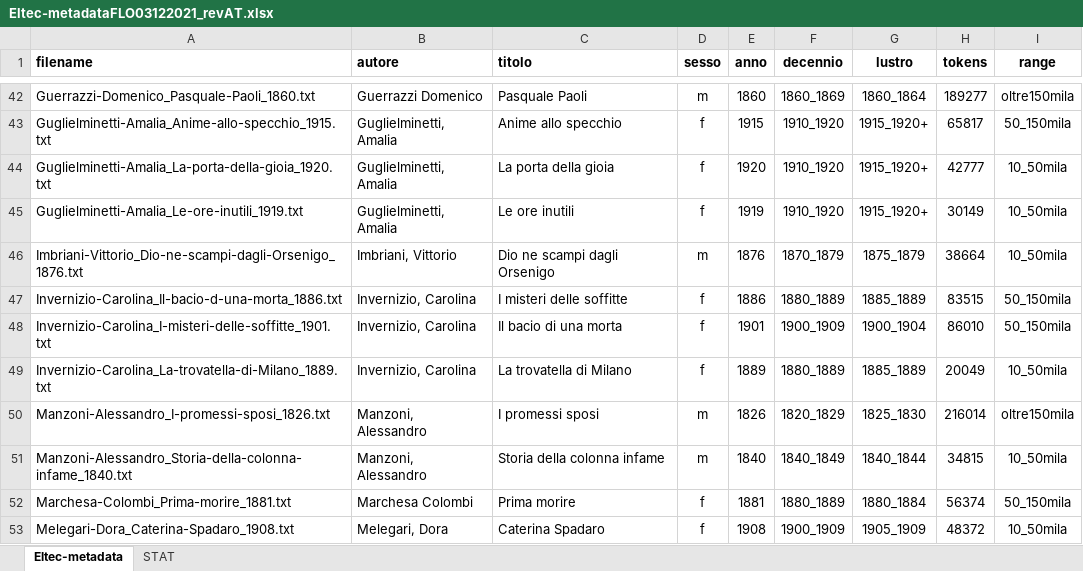
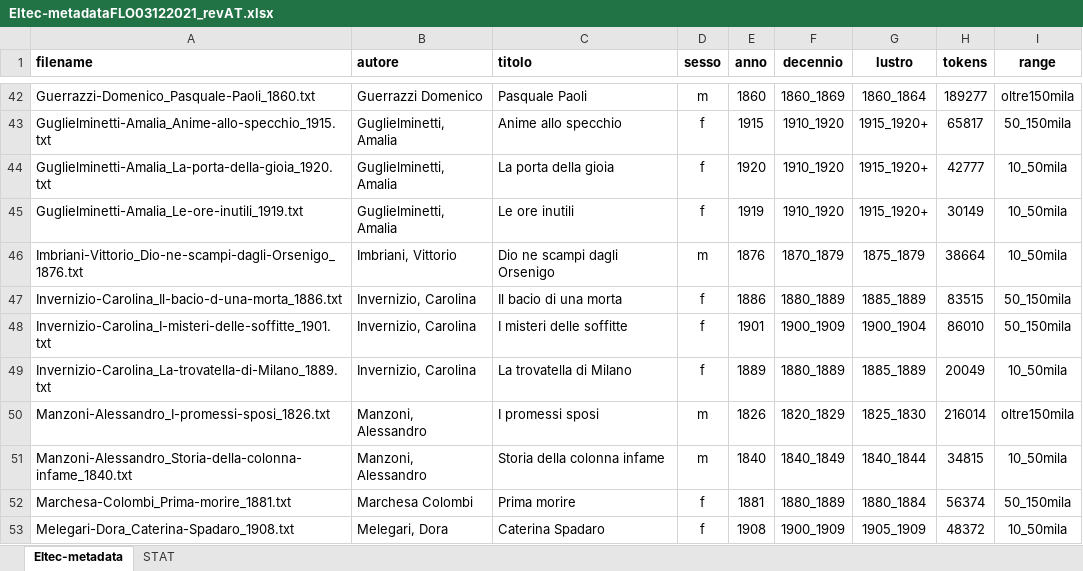
Before and after one commit to flometis/ExSTRA, an Excel workbook: Eltec100/Eltec-metadataFLO03122021_revAT.xlsx, sheet Eltec-metadata, drawn as a sheet; only a part is shown, gaps mark what is left out; values as stored, in another font and other column widths than the file's, no borders; the diff names each change by its address in the sheet, - before the commit and + after, or states it on an @@ line.

Commit message:
Correzione metadato errato

```diff
--- a/Eltec100/Eltec-metadataFLO03122021_revAT.xlsx (sheet Eltec-metadata)
+++ b/Eltec100/Eltec-metadataFLO03122021_revAT.xlsx (sheet Eltec-metadata)
-C47 (titolo): I misteri delle soffitte
+C47 (titolo): Il bacio di una morta
-C48 (titolo): Il bacio di una morta
+C48 (titolo): I misteri delle soffitte
```
